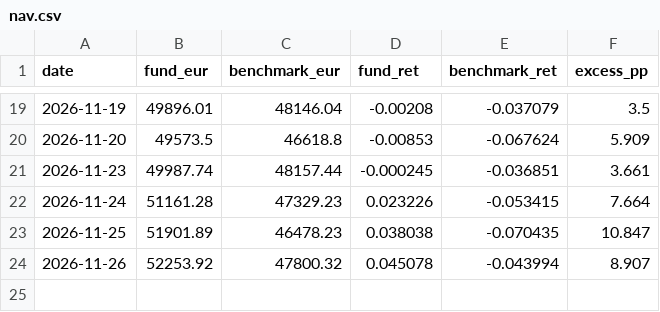
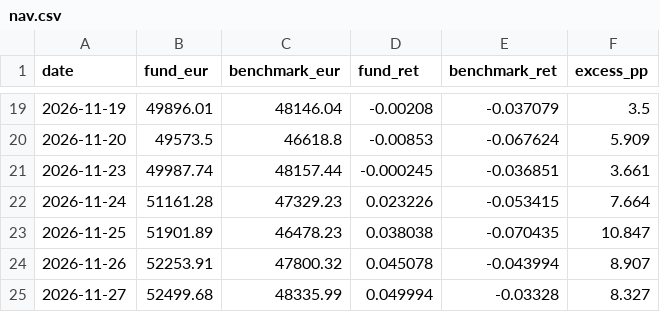
Before and after one commit to jtochanucleoai-netizen/demo-fund-tracker, a CSV file: data/tracker/nav.csv, drawn as a sheet; only a part is shown, gaps mark what is left out.

```diff
--- a/data/tracker/nav.csv
+++ b/data/tracker/nav.csv
@@ -23,2 +23,3 @@ date,fund_eur,benchmark_eur,fund_ret,benchmark_ret,excess_pp
 2026-11-25,51901.89,46478.23,0.038038,-0.070435,10.847
-2026-11-26,52253.92,47800.32,0.045078,-0.043994,8.907
+2026-11-26,52253.91,47800.32,0.045078,-0.043994,8.907
+2026-11-27,52499.68,48335.99,0.049994,-0.03328,8.327
```
Also changed, not shown: 1 other file.
